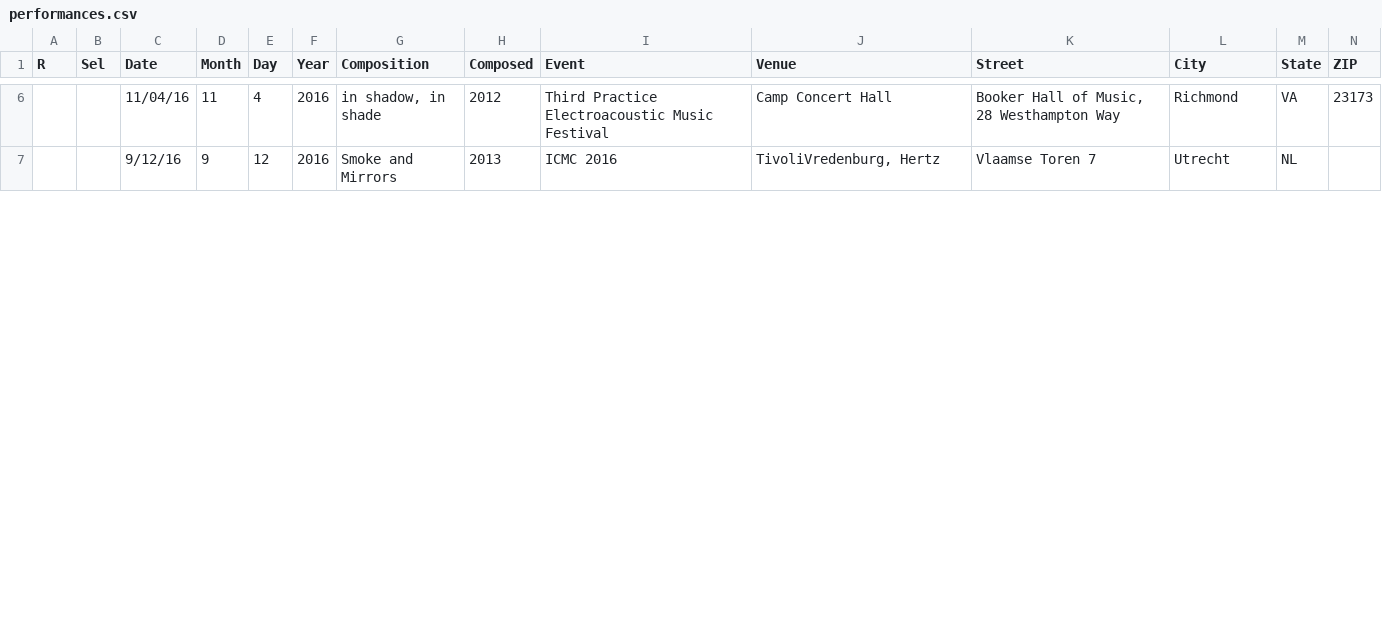
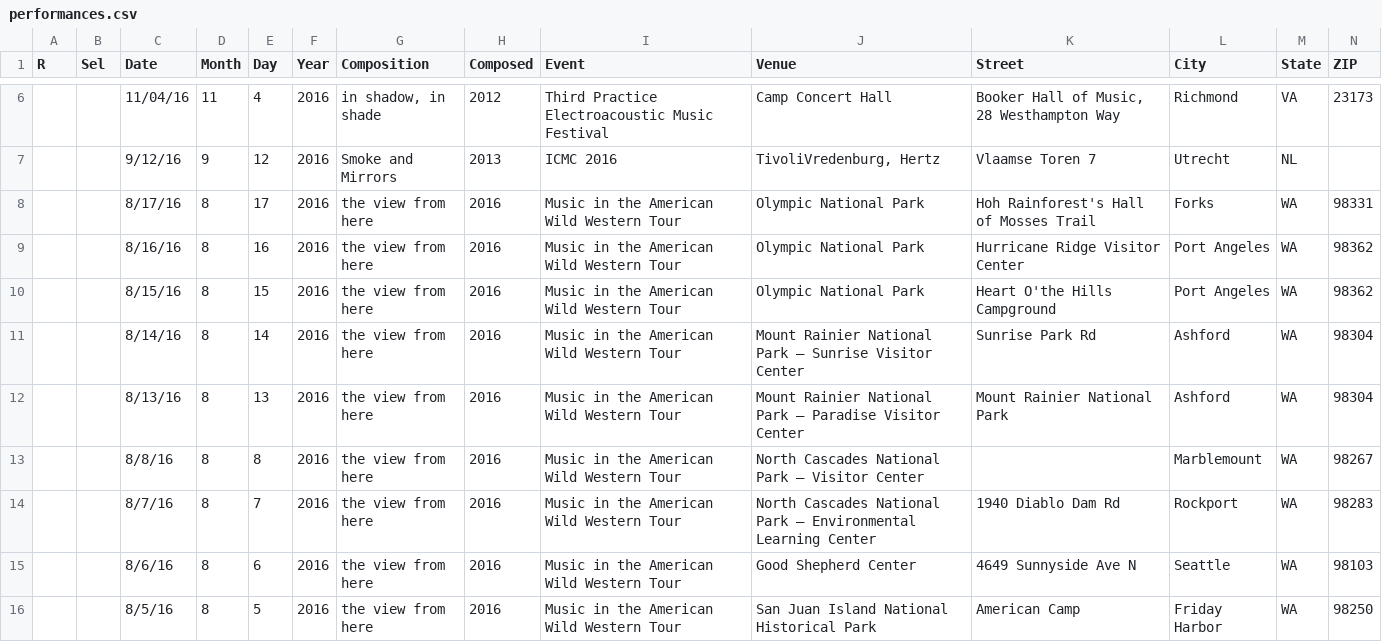
Before and after one commit to cechandler/cechandler.github.io, a CSV file: _data/performances.csv, drawn as a sheet; only a part is shown, gaps mark what is left out; rows hold the shown columns only; the diff covers the shown part only; the diff names each change by its address in the sheet, - before the commit and + after, or states it on an @@ line.

```diff
--- a/_data/performances.csv
+++ b/_data/performances.csv
+row 8:  |  | 8/17/16 | 8 | 17 | 2016 | the view from here | 2016 | Music in the American Wild Western Tour | Olympic National Park | Hoh Rainforest's Hall of Mosses Trail | Forks | WA | 98331
+row 9:  |  | 8/16/16 | 8 | 16 | 2016 | the view from here | 2016 | Music in the American Wild Western Tour | Olympic National Park | Hurricane Ridge Visitor Center | Port Angeles | WA | 98362
+row 10:  |  | 8/15/16 | 8 | 15 | 2016 | the view from here | 2016 | Music in the American Wild Western Tour | Olympic National Park | Heart O'the Hills Campground | Port Angeles | WA | 98362
+row 11:  |  | 8/14/16 | 8 | 14 | 2016 | the view from here | 2016 | Music in the American Wild Western Tour | Mount Rainier National Park – Sunrise Visitor Center | Sunrise Park Rd | Ashford | WA | 98304
+row 12:  |  | 8/13/16 | 8 | 13 | 2016 | the view from here | 2016 | Music in the American Wild Western Tour | Mount Rainier National Park – Paradise Visitor Center | Mount Rainier National Park | Ashford | WA | 98304
+row 13:  |  | 8/8/16 | 8 | 8 | 2016 | the view from here | 2016 | Music in the American Wild Western Tour | North Cascades National Park – Visitor Center |  | Marblemount | WA | 98267
+row 14:  |  | 8/7/16 | 8 | 7 | 2016 | the view from here | 2016 | Music in the American Wild Western Tour | North Cascades National Park – Environmental Learning Center | 1940 Diablo Dam Rd | Rockport | WA | 98283
+row 15:  |  | 8/6/16 | 8 | 6 | 2016 | the view from here | 2016 | Music in the American Wild Western Tour | Good Shepherd Center | 4649 Sunnyside Ave N | Seattle | WA | 98103
+row 16:  |  | 8/5/16 | 8 | 5 | 2016 | the view from here | 2016 | Music in the American Wild Western Tour | San Juan Island National Historical Park | American Camp | Friday Harbor | WA | 98250
```
Also changed, not shown: 3 added rows and 8 edited cells elsewhere in this file.
